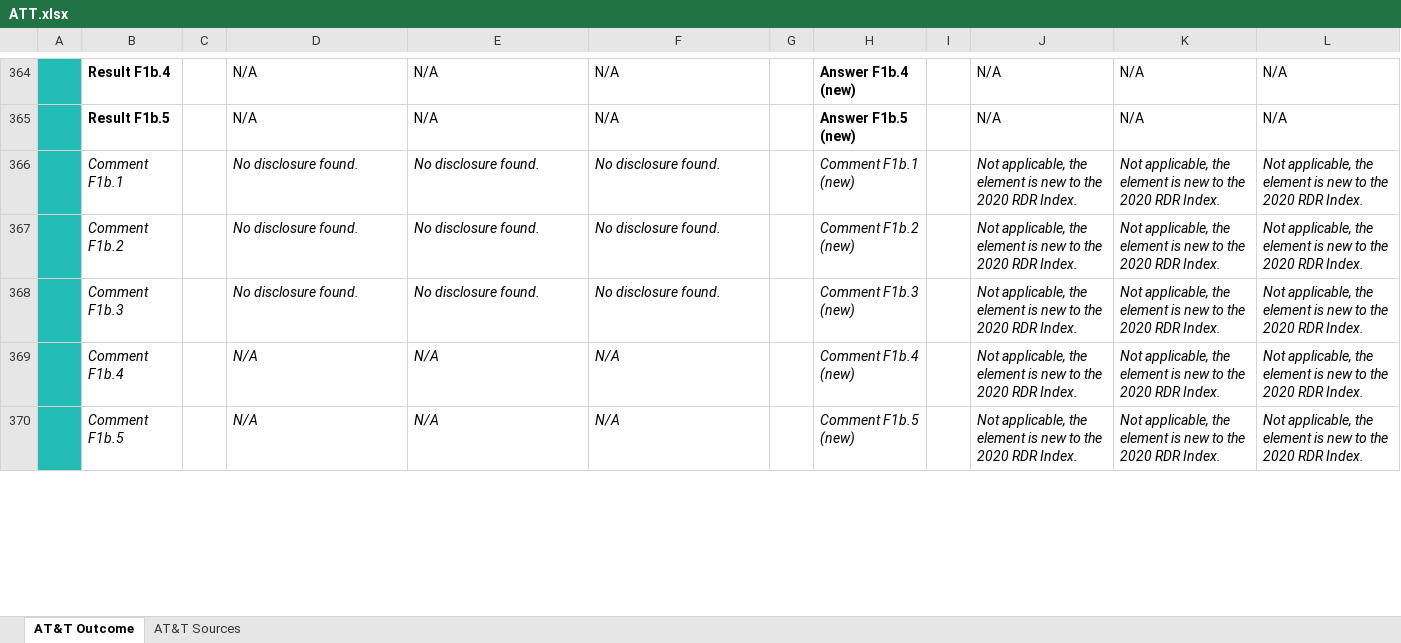
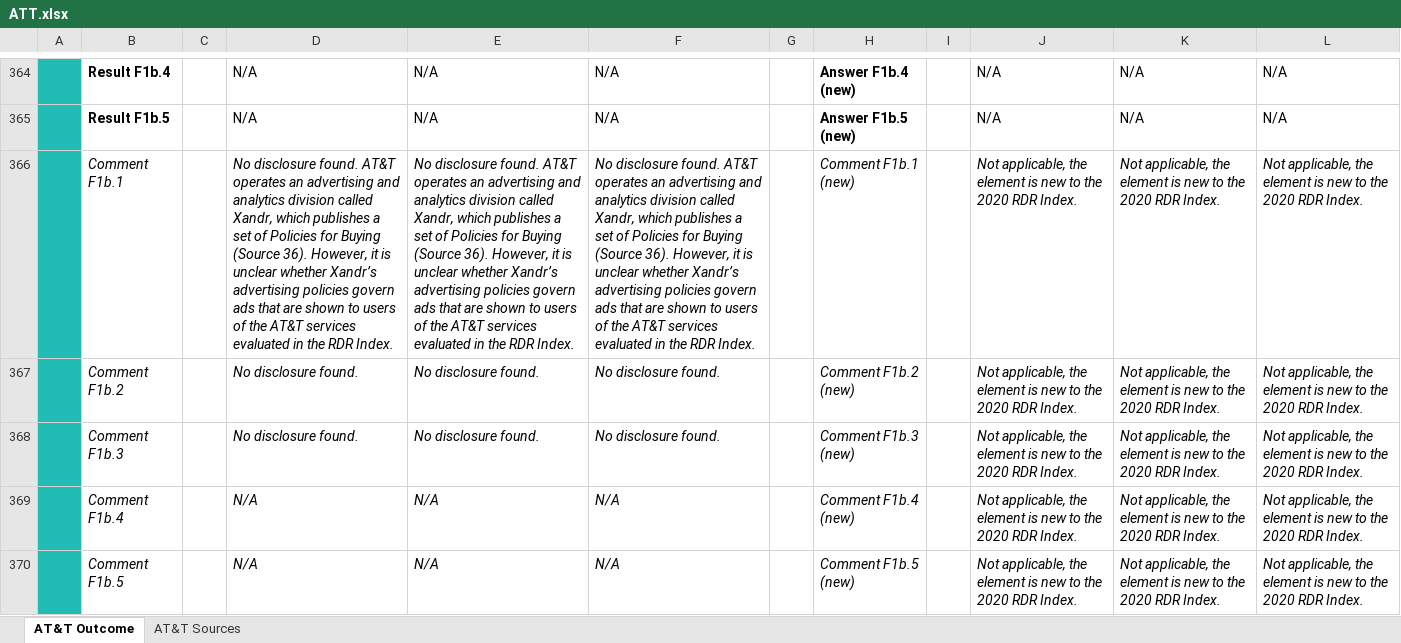
Before and after one commit to rankingdigitalrights/index2022, an Excel workbook: public/excel/companies/ATT.xlsx, sheet AT&T Outcome, drawn as a sheet; only a part is shown, gaps mark what is left out; values as stored, in another font and other column widths than the file's, no borders; conditional formats not drawn; the diff covers the shown part only; the diff names each change by its address in the sheet, - before the commit and + after, or states it on an @@ line.

```diff
--- a/public/excel/companies/ATT.xlsx (sheet AT&T Outcome)
+++ b/public/excel/companies/ATT.xlsx (sheet AT&T Outcome)
-D366: …disclosure found.
+D366: …disclosure found. AT&T operates an advertising and analytics division called Xandr, which publishes a set of Policies for Buying (Source 36). However, it is unclear whether Xandr’s advertising policies govern ads that are shown to users of the AT&T services evaluated in the RDR Index.
-E366: …disclosure found.
+E366: …disclosure found. AT&T operates an advertising and analytics division called Xandr, which publishes a set of Policies for Buying (Source 36). However, it is unclear whether Xandr’s advertising policies govern ads that are shown to users of the AT&T services evaluated in the RDR Index.
-F366: …disclosure found.
+F366: …disclosure found. AT&T operates an advertising and analytics division called Xandr, which publishes a set of Policies for Buying (Source 36). However, it is unclear whether Xandr’s advertising policies govern ads that are shown to users of the AT&T services evaluated in the RDR Index.
```
Also changed, not shown: 7 added rows, 7 removed rows and 7 edited cells elsewhere in this sheet, 4 other files.
